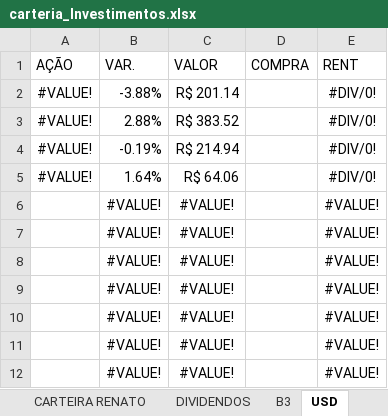
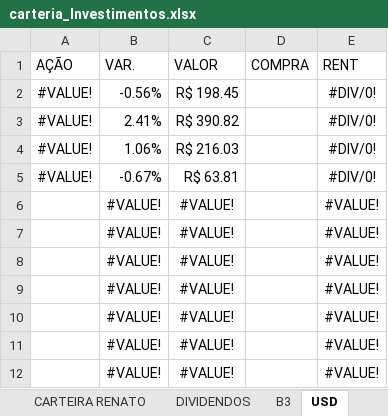
Before and after one commit to macario-python/investimentos, an Excel workbook: carteria_Investimentos.xlsx, sheet USD, drawn as a sheet; values as stored, in another font and other column widths than the file's, no borders; conditional formats and table styles not drawn; the diff names each change by its address in the sheet, - before the commit and + after, or states it on an @@ line.

```diff
--- a/carteria_Investimentos.xlsx (sheet USD)
+++ b/carteria_Investimentos.xlsx (sheet USD)
-B2 (VAR.): -3.88%
+B2 (VAR.): -0.56%
-C2 (VALOR): R$ 201.14
+C2 (VALOR): R$ 198.45
-B3 (VAR.): 2.88%
+B3 (VAR.): 2.41%
-C3 (VALOR): R$ 383.52
+C3 (VALOR): R$ 390.82
-B4 (VAR.): -0.19%
+B4 (VAR.): 1.06%
-C4 (VALOR): R$ 214.94
+C4 (VALOR): R$ 216.03
-B5 (VAR.): 1.64%
+B5 (VAR.): -0.67%
-C5 (VALOR): R$ 64.06
+C5 (VALOR): R$ 63.81
```
Also changed, not shown: sheet CARTEIRA RENATO, sheet B3, sheet MINHA CARTEIRA, sheet DIVIDENDOS, sheet RESUMO, sheet CAMBIO, cateria_Investimentos_limpo.xlsm, 3 other files.
